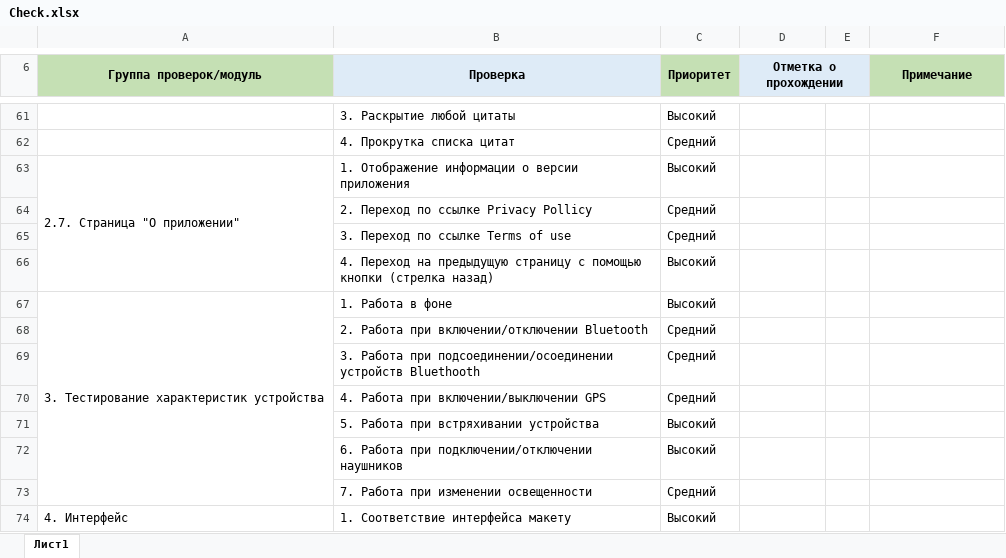
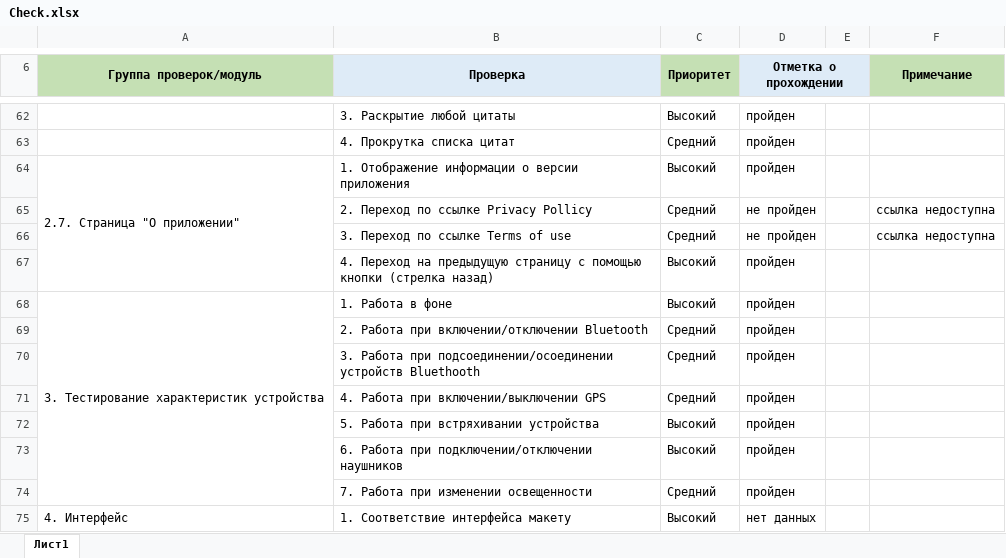
Before and after one commit to KozlovskyS/Diploma_project_QA, an Excel workbook: Check.xlsx, sheet Лист1, drawn as a sheet; only a part is shown, gaps mark what is left out; values as stored, in another font and other column widths than the file's, no borders; conditional formats not drawn; addresses are those after the commit; the diff covers the shown part only; the diff names each change by its address in the sheet, - before the commit and + after, or states it on an @@ line.

```diff
--- a/Check.xlsx (sheet Лист1)
+++ b/Check.xlsx (sheet Лист1)
-D62:D64 (Отметка о прохождении): (empty)
+D62:D64 (Отметка о прохождении): пройден
-D65:D66 (Отметка о прохождении): (empty)
+D65:D66 (Отметка о прохождении): не пройден
-F65:F66 (Примечание): (empty)
+F65:F66 (Примечание): ссылка недоступна
-D67:D74 (Отметка о прохождении): (empty)
+D67:D74 (Отметка о прохождении): пройден
-D75 (Отметка о прохождении): (empty)
+D75 (Отметка о прохождении): нет данных
```
Also changed, not shown: 3 added rows, 2 removed rows and 78 edited cells elsewhere in this sheet, 8 other files.
